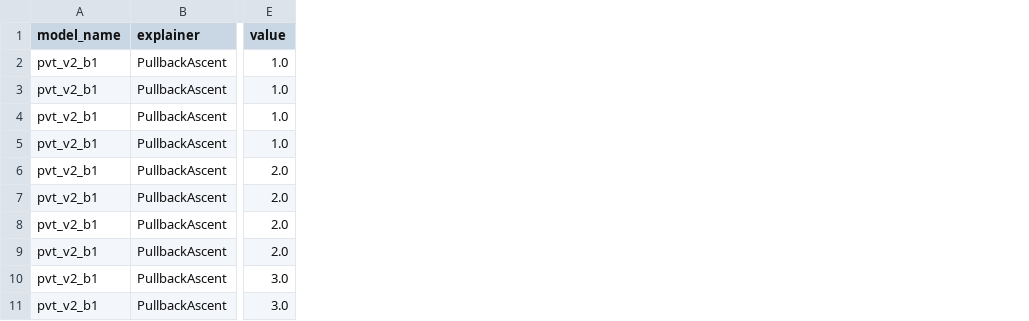
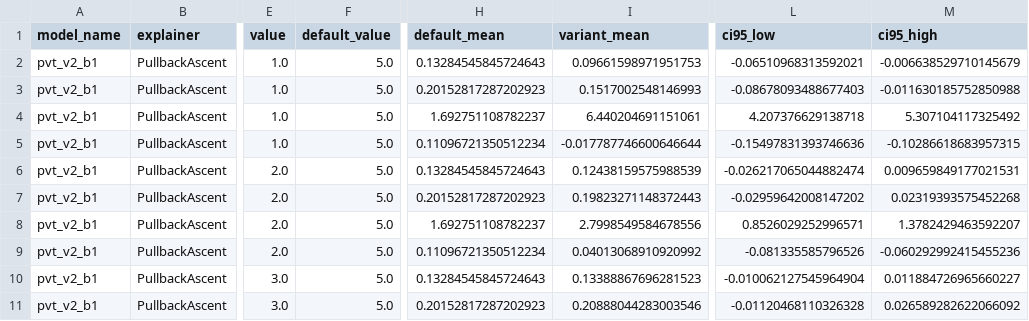
Before and after one commit to 314-Foundation/SemanticPullbacks, a CSV file: results/quantus_ablations_model_name=pvt_v2_b1_n_batches=25_test_mode=test_paired_diff_vs_default.csv, drawn as a sheet; only a part is shown, gaps mark what is left out; the diff names each change by its address in the sheet, - before the commit and + after, or states it on an @@ line.

Commit message:
paired differences with CI for ablations

```diff
--- a/results/quantus_ablations_model_name=pvt_v2_b1_n_batches=25_test_mode=test_paired_diff_vs_default.csv
+++ b/results/quantus_ablations_model_name=pvt_v2_b1_n_batches=25_test_mode=test_paired_diff_vs_default.csv
+column F (default_value), rows 2-11: all 5.0
+column H (default_mean), rows 2-11: 0.13284545845724643 | 0.20152817287202923 | 1.692751108782237 | 0.11096721350512234 | 0.13284545845724643 | 0.20152817287202923 | 1.692751108782237 | 0.11096721350512234 | 0.13284545845724643 | 0.20152817287202923
+column I (variant_mean), rows 2-11: 0.09661598971951753 | 0.1517002548146993 | 6.440204691151061 | -0.017787746600646644 | 0.12438159575988539 | 0.19823271148372443 | 2.7998549584678556 | 0.04013068910920992 | 0.13388867696281523 | 0.20888044283003546
+column L (ci95_low), rows 2-11: -0.06510968313592021 | -0.08678093488677403 | 4.207376629138718 | -0.15497831393746636 | -0.026217065044882474 | -0.02959642008147202 | 0.8526029252996571 | -0.081335585796526 | -0.010062127545964904 | -0.01120468110326328
+column M (ci95_high), rows 2-11: -0.006638529710145679 | -0.011630185752850988 | 5.307104117325492 | -0.10286618683957315 | 0.009659849177021531 | 0.02319393575452268 | 1.3782429463592207 | -0.060292992415455236 | 0.011884726965660227 | 0.026589282622066092
```
Also changed, not shown: results/focus_model_name=resnet50_summary.csv, 2 other files.
